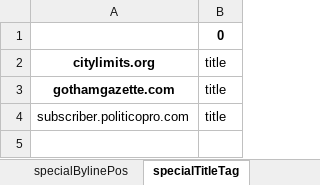
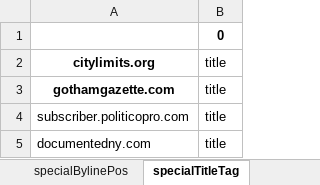
Before and after one commit to hanwzhang/clipmaster, an Excel workbook: site_configurations.xlsx, sheet specialTitleTag, drawn as a sheet; values as stored, in another font and other column widths than the file's, no borders; the diff names each change by its address in the sheet, - before the commit and + after, or states it on an @@ line.

```diff
--- a/site_configurations.xlsx (sheet specialTitleTag)
+++ b/site_configurations.xlsx (sheet specialTitleTag)
+row 5: documentedny.com | title
```
Also changed, not shown: sheet generalRule, sheet specialBylinePos, 1 other file.
